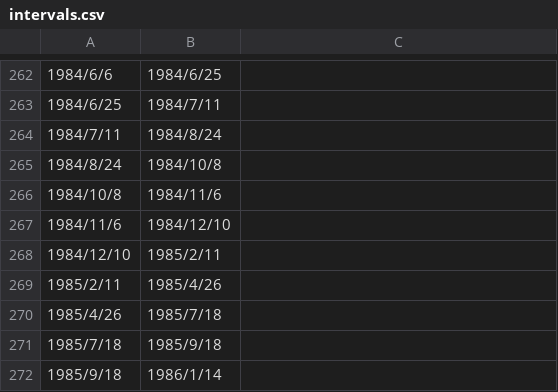
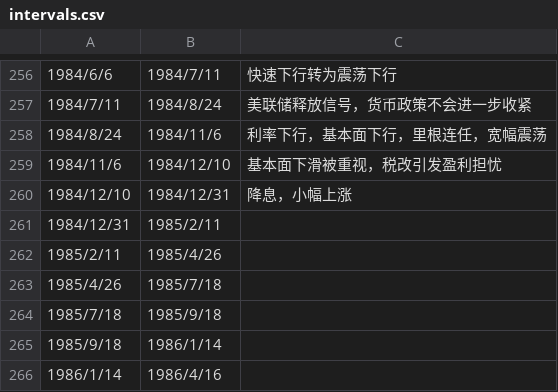
Before and after one commit to leocanada2007/us70, a CSV file: data/intervals.csv, drawn as a sheet; only a part is shown, gaps mark what is left out; the shorter side is filled out with more unchanged rows; the diff covers the shown part only.

```diff
--- a/data/intervals.csv
+++ b/data/intervals.csv
@@ -262,8 +256,7 @@
-1984/6/6,1984/6/25,
-1984/6/25,1984/7/11,
-1984/7/11,1984/8/24,
-1984/8/24,1984/10/8,
-1984/10/8,1984/11/6,
-1984/11/6,1984/12/10,
-1984/12/10,1985/2/11,
+1984/6/6,1984/7/11,快速下行转为震荡下行
+1984/7/11,1984/8/24,美联储释放信号，货币政策不会进一步收紧
+1984/8/24,1984/11/6,利率下行，基本面下行，里根连任，宽幅震荡
+1984/11/6,1984/12/10,基本面下滑被重视，税改引发盈利担忧
+1984/12/10,1984/12/31,降息，小幅上涨
+1984/12/31,1985/2/11,
 1985/2/11,1985/4/26,
```
Also changed, not shown: 1 added row, 7 removed rows and 23 edited cells elsewhere in this file.
